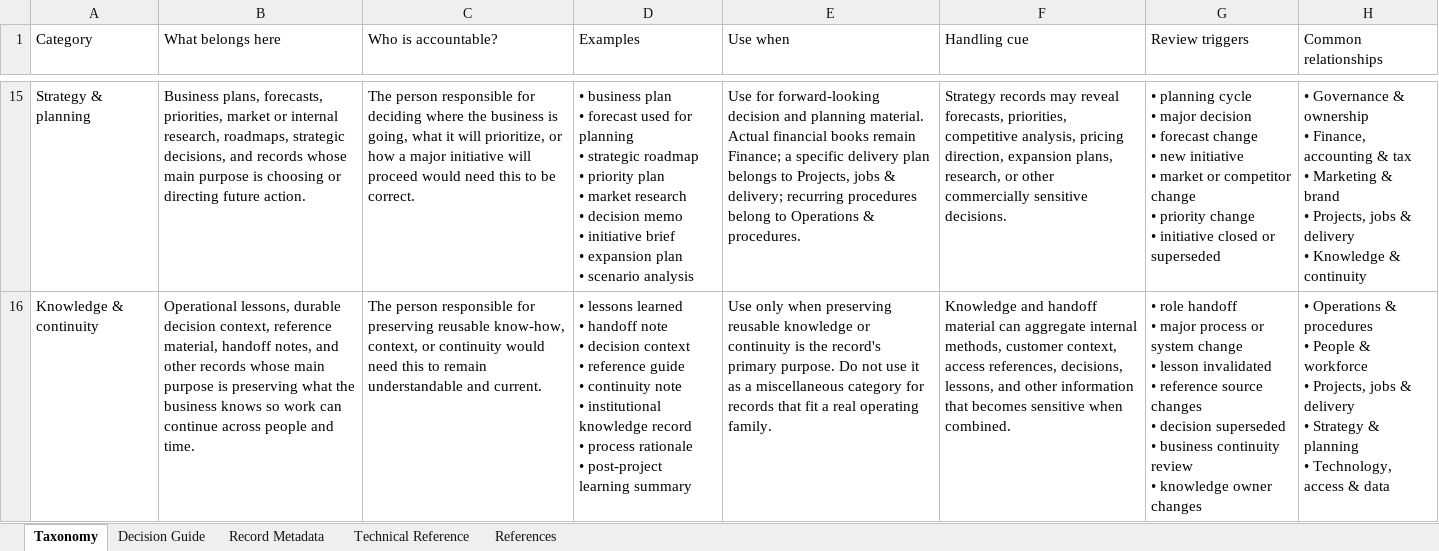
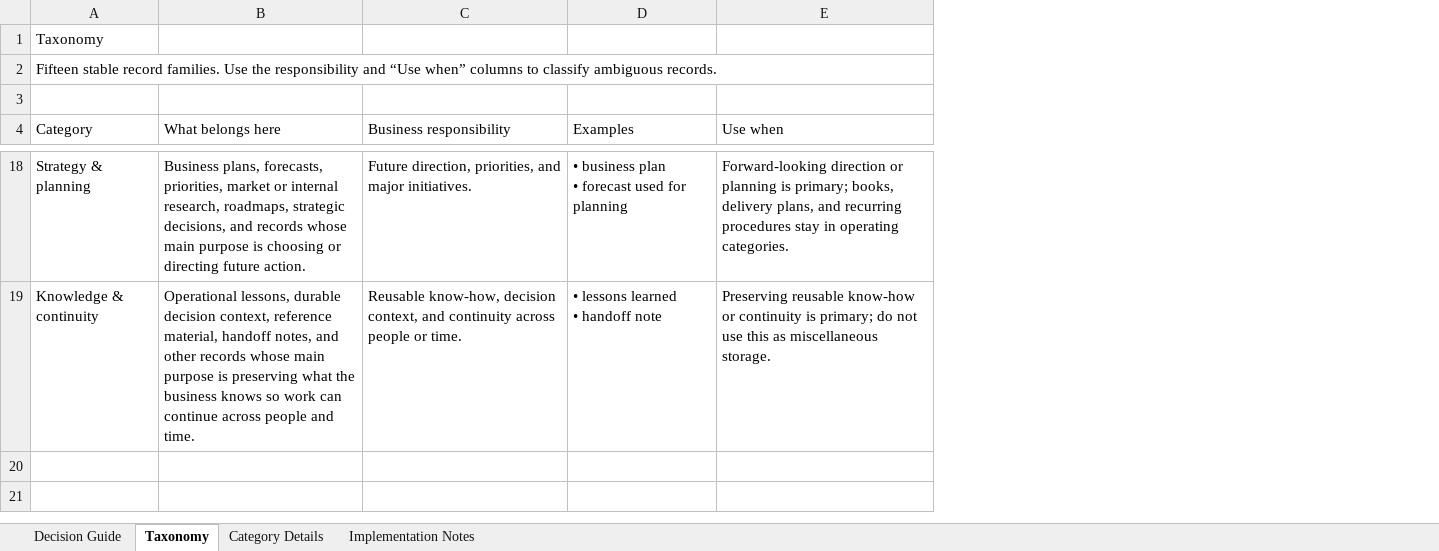
Before and after one commit to Eterna-HQ/Eterna-Clarity-Public-Repository, an Excel workbook: taxonomies/open-small-business-records-taxonomy/taxonomy.xlsx, sheet Taxonomy, drawn as a sheet; only a part is shown, gaps mark what is left out; values as stored, in another font and other column widths than the file's, no cell formats; table styles not drawn; removed rows and columns are numbered as before the commit, all else as after; ↵ is a line break in a cell; the diff covers the shown part only; the diff names each change by its address in the sheet, - before the commit and + after, or states it on an @@ line.

Commit message:
Refine OSBRT human workbook after paired review

```diff
--- a/taxonomies/open-small-business-records-taxonomy/taxonomy.xlsx (sheet Taxonomy)
+++ b/taxonomies/open-small-business-records-taxonomy/taxonomy.xlsx (sheet Taxonomy)
-sheet tab: Record Metadata
+sheet tab: Category Details
-sheet tab: Technical Reference
+sheet tab: Implementation Notes
-sheet tab: References
@@ sheet tab order changed: Decision Guide | Taxonomy | Category Details | Implementation Notes @@
-column C (Who is accountable?), rows 15-16: The person responsible for deciding where the business is going, what it will prioritize, or how a major initiative will proceed would need this to be correct. | The person responsible for preserving reusable know-how, context, or continuity would need this to remain understandable and current.
+column C (Business responsibility), rows 18-19: Future direction, priorities, and major initiatives. | Reusable know-how, decision context, and continuity across people or time.
-column F (Handling cue), rows 15-16: Strategy records may reveal forecasts, priorities, competitive analysis, pricing direction, expansion plans, research, or other commercially sensitive decisions. | Knowledge and handoff material can aggregate internal methods, customer context, access references, decisions, lessons, and other information that becomes sensitive when combined.
-column G (Review triggers), rows 15-16: • planning cycle ↵ • major decision ↵ • forecast change ↵ • new initiative ↵ • market or competitor change ↵ • priority change ↵ • initiative closed or superseded | • role handoff ↵ • major process or system change ↵ • lesson invalidated ↵ • reference source changes ↵ • decision superseded ↵ • business continuity review ↵ • knowledge owner changes
-column H (Common relationships), rows 15-16: • Governance & ownership ↵ • Finance, accounting & tax ↵ • Marketing & brand ↵ • Projects, jobs & delivery ↵ • Knowledge & continuity | • Operations & procedures ↵ • People & workforce ↵ • Projects, jobs & delivery ↵ • Strategy & planning ↵ • Technology, access & data
+row 1: Taxonomy
+row 2: Fifteen stable record families. Use the responsibility and “Use when” columns to classify ambiguous records.
+row 3: (empty)
-D18 (Examples): …for planning ↵ • strategic roadmap ↵ • priority plan ↵ • market research ↵ • decision memo ↵ • initiative brief ↵ • expansion plan ↵ • scenario analysis
+D18 (Examples): …for planning
-E18 (Use when): Use for forward-looking decision and planning material. Actual financial books remain Finance; a specific delivery plan belongs to Projects, jobs & delivery; recurring procedures belong to Operations & procedures.
+E18 (Use when): Forward-looking direction or planning is primary; books, delivery plans, and recurring procedures stay in operating categories.
-D19 (Examples): …handoff note ↵ • decision context ↵ • reference guide ↵ • continuity note ↵ • institutional knowledge record ↵ • process rationale ↵ • post-project learning summary
+D19 (Examples): …handoff note
-E19 (Use when): Use only when preserving reusable knowledge or continuity is the record's primary purpose. Do not use it as a miscellaneous category for records that fit a real operating family.
+E19 (Use when): Preserving reusable know-how or continuity is primary; do not use this as miscellaneous storage.
```
Also changed, not shown: 26 edited cells elsewhere in this sheet, sheet Implementation Notes, sheet Category Details, sheet Decision Guide, cell formats.
